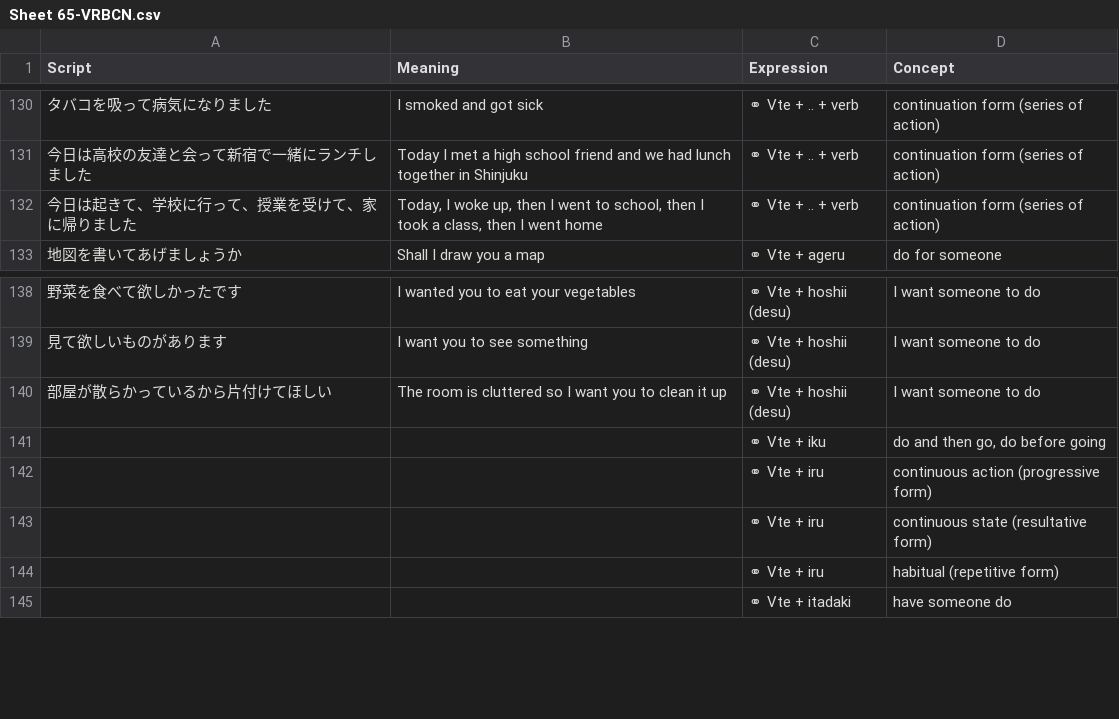
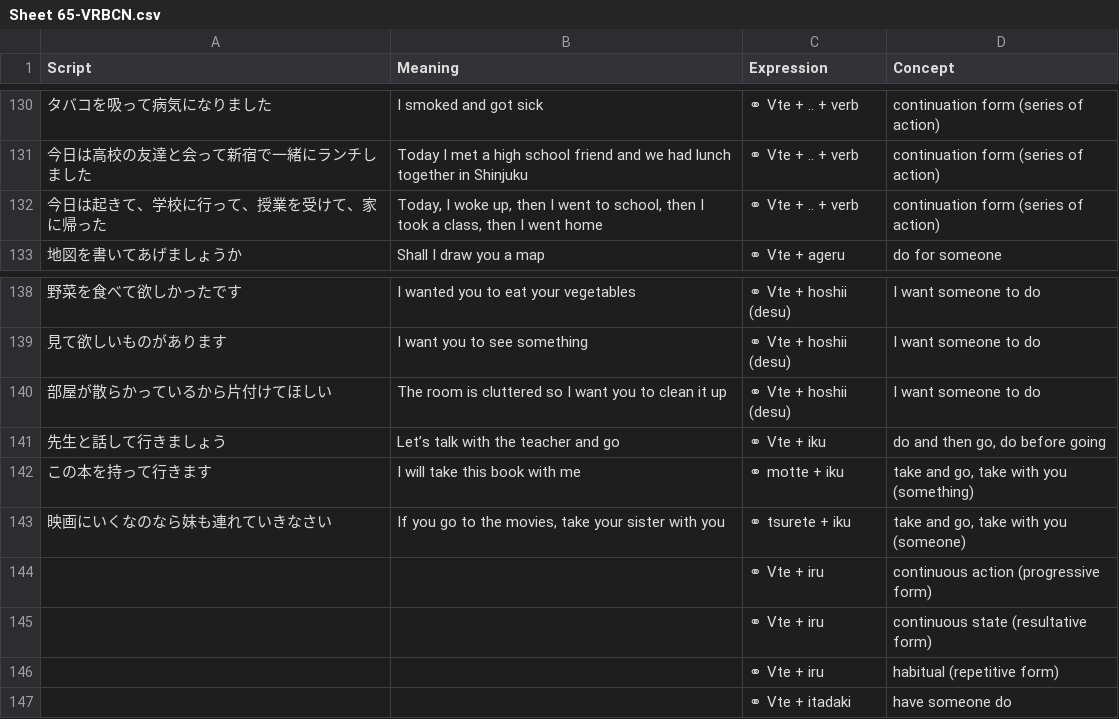
Before and after one commit to rexesian/nihongo, a CSV file: docs/rdata/Sheet 65-VRBCN.csv, drawn as a sheet; only a part is shown, gaps mark what is left out.

```diff
--- a/docs/rdata/Sheet 65-VRBCN.csv
+++ b/docs/rdata/Sheet 65-VRBCN.csv
@@ -131,3 +131,3 @@ Script,Meaning,Expression,Concept
 今日は高校の友達と会って新宿で一緒にランチしました,Today I met a high school friend and we had lunch together in Shinjuku,⚭ Vte + .. + verb,continuation form (series of action)
-今日は起きて、学校に行って、授業を受けて、家に帰りました,"Today, I woke up, then I went to school, then I took a class, then I went home",⚭ Vte + .. + verb,continuation form (series of action)
+今日は起きて、学校に行って、授業を受けて、家に帰った,"Today, I woke up, then I went to school, then I took a class, then I went home",⚭ Vte + .. + verb,continuation form (series of action)
 地図を書いてあげましょうか,Shall I draw you a map,⚭ Vte + ageru,do for someone
@@ -140,3 +140,5 @@ Script,Meaning,Expression,Concept
 部屋が散らかっているから片付けてほしい,The room is cluttered so I want you to clean it up,⚭ Vte + hoshii (desu),I want someone to do
-,,⚭ Vte + iku,"do and then go, do before going"
+先生と話して行きましょう,Let’s talk with the teacher and go,⚭ Vte + iku,"do and then go, do before going"
+この本を持って行きます,I will take this book with me,⚭ motte + iku,"take and go, take with you (something)"
+映画にいくなのなら妹も連れていきなさい,"If you go to the movies, take your sister with you",⚭ tsurete + iku,"take and go, take with you (someone)"
 ,,⚭ Vte + iru,continuous action (progressive form)
```
Also changed, not shown: docs/rdata/Sheet 66-KNJDU.csv, rdata/Sheet 65-VRBCN.csv, 4 other files.
